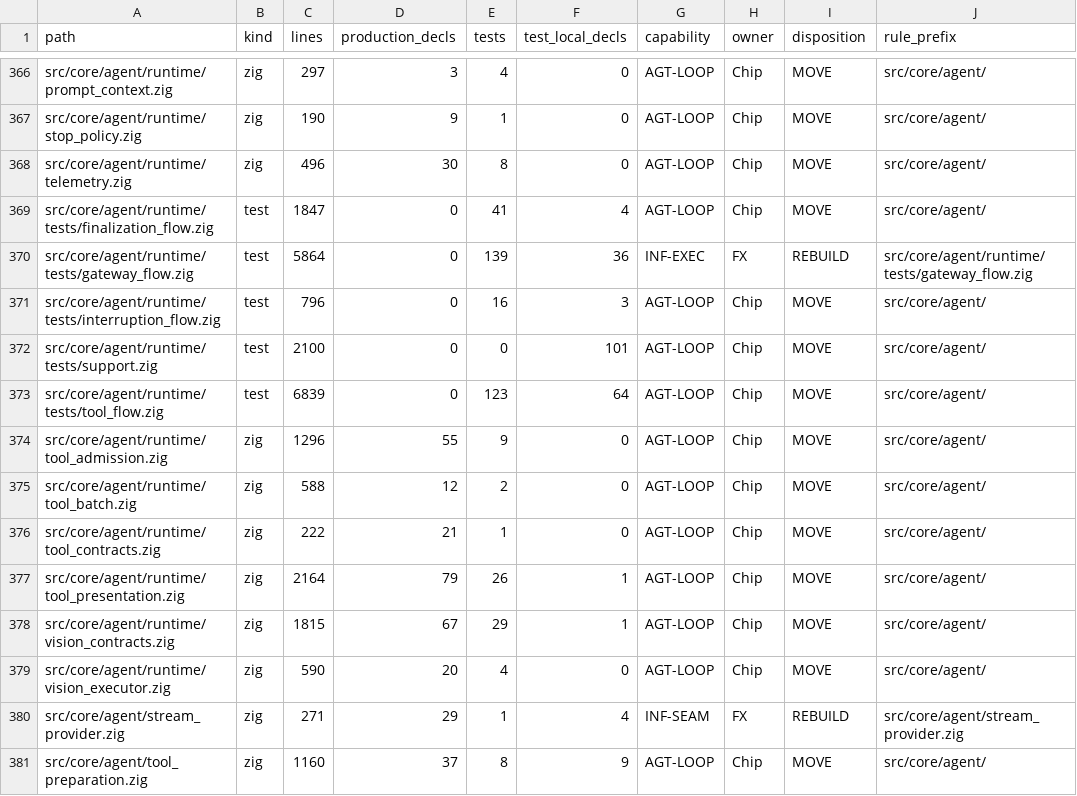
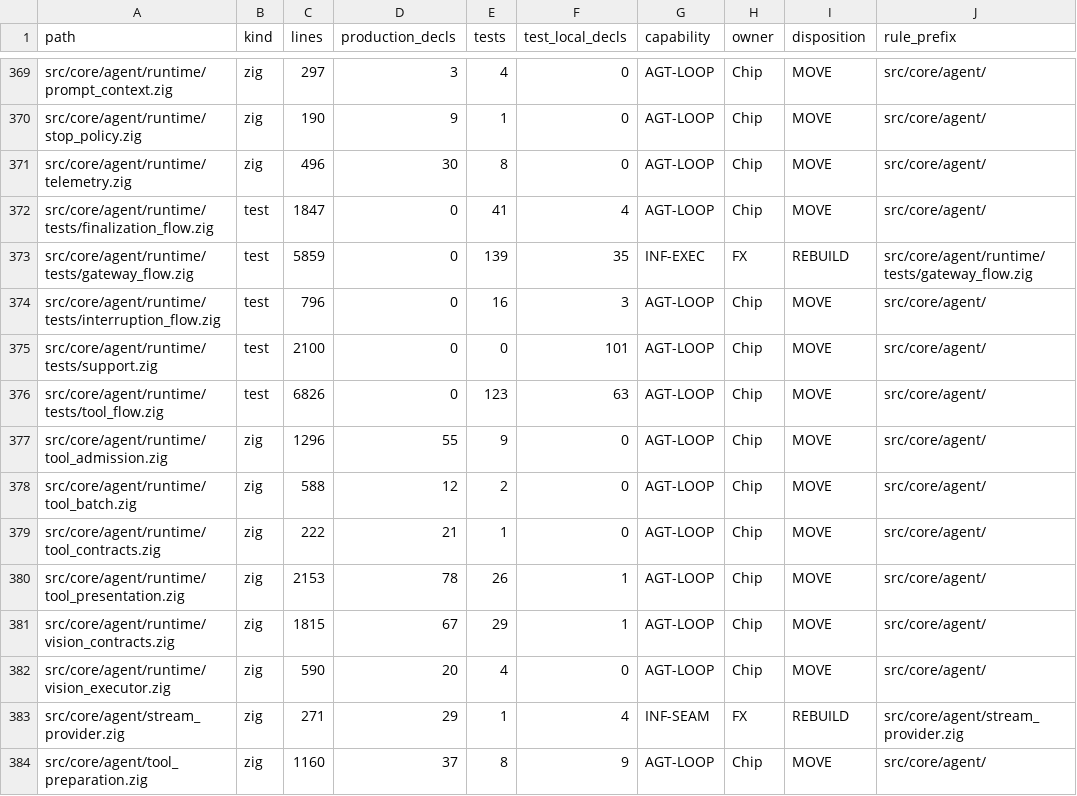
Before and after one commit to rkendel1/fx, a TSV file: docs/rebuild/inventory/files.tsv, drawn as a sheet; only a part is shown, gaps mark what is left out; addresses are those after the commit; the diff covers the shown part only; the diff names each change by its address in the sheet, - before the commit and + after, or states it on an @@ line.

```diff
--- a/docs/rebuild/inventory/files.tsv
+++ b/docs/rebuild/inventory/files.tsv
-C373 (lines): 5864
+C373 (lines): 5859
-F373 (test_local_decls): 36
+F373 (test_local_decls): 35
-C376 (lines): 6839
+C376 (lines): 6826
-F376 (test_local_decls): 64
+F376 (test_local_decls): 63
-C380 (lines): 2164
+C380 (lines): 2153
-D380 (production_decls): 79
+D380 (production_decls): 78
```
Also changed, not shown: 3 added rows, 3 removed rows and 86 edited cells elsewhere in this file, docs/rebuild/inventory/ownership_rules.tsv, docs/rebuild/inventory/symbol_overrides.tsv, 50 other files.
